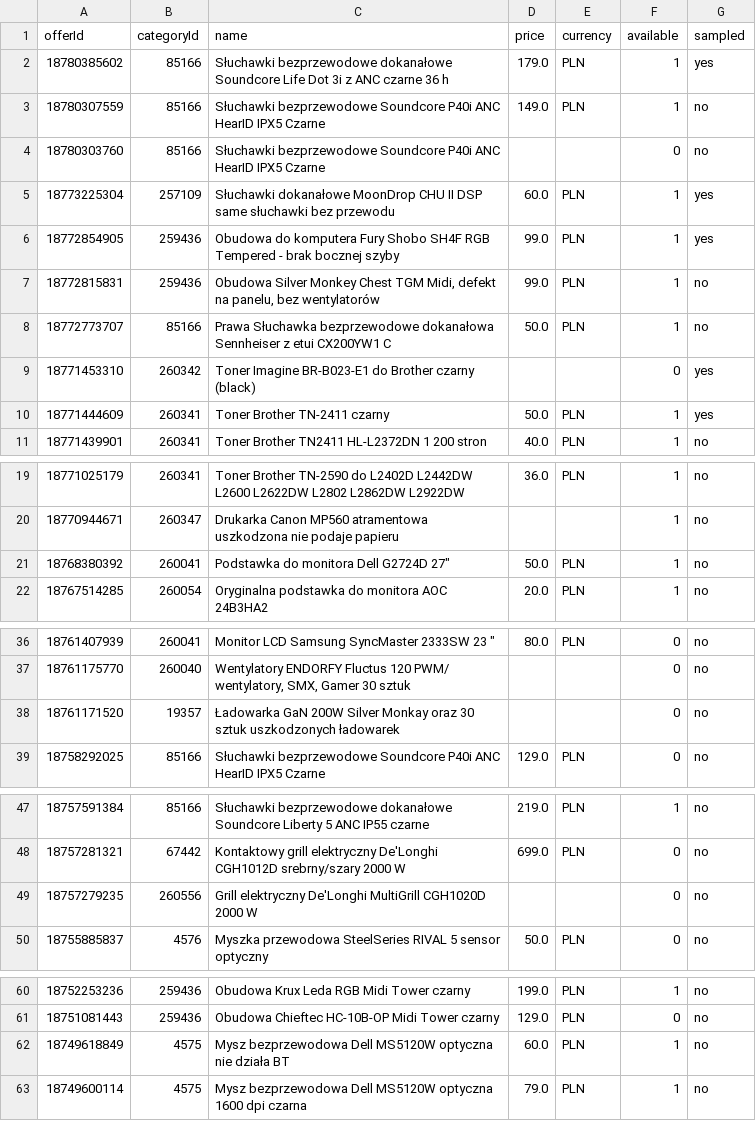
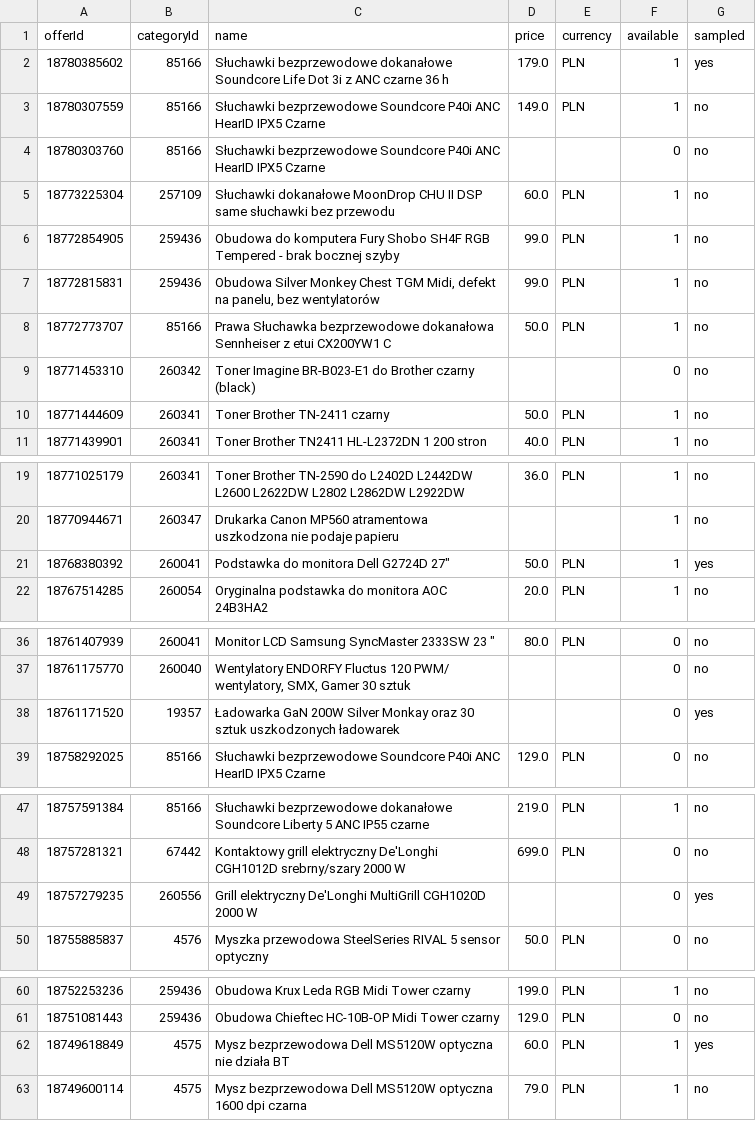
Before and after one commit to przemekcichon/qutlet-meta, a CSV file: docs/allegro-api-samples/index.csv, drawn as a sheet; only a part is shown, gaps mark what is left out.

```diff
--- a/docs/allegro-api-samples/index.csv
+++ b/docs/allegro-api-samples/index.csv
@@ -4,8 +4,8 @@ offerId,categoryId,name,price,currency,available,sampled
 18780303760,85166,"Słuchawki bezprzewodowe Soundcore P40i ANC HearID IPX5 Czarne",,,0,no
-18773225304,257109,"Słuchawki dokanałowe MoonDrop CHU II DSP same słuchawki bez przewodu",60.0,PLN,1,yes
-18772854905,259436,"Obudowa do komputera Fury Shobo SH4F RGB Tempered - brak bocznej szyby",99.0,PLN,1,yes
+18773225304,257109,"Słuchawki dokanałowe MoonDrop CHU II DSP same słuchawki bez przewodu",60.0,PLN,1,no
+18772854905,259436,"Obudowa do komputera Fury Shobo SH4F RGB Tempered - brak bocznej szyby",99.0,PLN,1,no
 18772815831,259436,"Obudowa Silver Monkey Chest TGM Midi, defekt na panelu, bez wentylatorów",99.0,PLN,1,no
 18772773707,85166,"Prawa Słuchawka bezprzewodowe dokanałowa Sennheiser z etui CX200YW1 C",50.0,PLN,1,no
-18771453310,260342,"Toner Imagine BR-B023-E1 do Brother czarny (black)",,,0,yes
-18771444609,260341,"Toner Brother TN-2411 czarny",50.0,PLN,1,yes
+18771453310,260342,"Toner Imagine BR-B023-E1 do Brother czarny (black)",,,0,no
+18771444609,260341,"Toner Brother TN-2411 czarny",50.0,PLN,1,no
 18771439901,260341,"Toner Brother TN2411 HL-L2372DN 1 200 stron",40.0,PLN,1,no
@@ -20,3 +20,3 @@ offerId,categoryId,name,price,currency,available,sampled
 18770944671,260347,"Drukarka Canon MP560 atramentowa uszkodzona nie podaje papieru",,,1,no
-18768380392,260041,"Podstawka do monitora Dell G2724D 27""",50.0,PLN,1,no
+18768380392,260041,"Podstawka do monitora Dell G2724D 27""",50.0,PLN,1,yes
 18767514285,260054,"Oryginalna podstawka do monitora AOC 24B3HA2",20.0,PLN,1,no
@@ -37,3 +37,3 @@ offerId,categoryId,name,price,currency,available,sampled
 18761175770,260040,"Wentylatory ENDORFY Fluctus 120 PWM/ wentylatory, SMX, Gamer 30 sztuk",,,0,no
-18761171520,19357,"Ładowarka GaN 200W Silver Monkay oraz 30 sztuk uszkodzonych ładowarek",,,0,no
+18761171520,19357,"Ładowarka GaN 200W Silver Monkay oraz 30 sztuk uszkodzonych ładowarek",,,0,yes
 18758292025,85166,"Słuchawki bezprzewodowe Soundcore P40i ANC HearID IPX5 Czarne",129.0,PLN,0,no
@@ -48,3 +48,3 @@ offerId,categoryId,name,price,currency,available,sampled
 18757281321,67442,"Kontaktowy grill elektryczny De'Longhi CGH1012D srebrny/szary 2000 W",699.0,PLN,0,no
-18757279235,260556,"Grill elektryczny De'Longhi MultiGrill CGH1020D 2000 W",,,0,no
+18757279235,260556,"Grill elektryczny De'Longhi MultiGrill CGH1020D 2000 W",,,0,yes
 18755885837,4576,"Myszka przewodowa SteelSeries RIVAL 5 sensor optyczny",50.0,PLN,0,no
@@ -61,3 +61,3 @@ offerId,categoryId,name,price,currency,available,sampled
 18751081443,259436,"Obudowa Chieftec HC-10B-OP Midi Tower czarny",129.0,PLN,0,no
-18749618849,4575,"Mysz bezprzewodowa Dell MS5120W optyczna nie działa BT",60.0,PLN,1,no
+18749618849,4575,"Mysz bezprzewodowa Dell MS5120W optyczna nie działa BT",60.0,PLN,1,yes
 18749600114,4575,"Mysz bezprzewodowa Dell MS5120W optyczna 1600 dpi czarna",79.0,PLN,1,no
```
Also changed, not shown: 4 other files.
